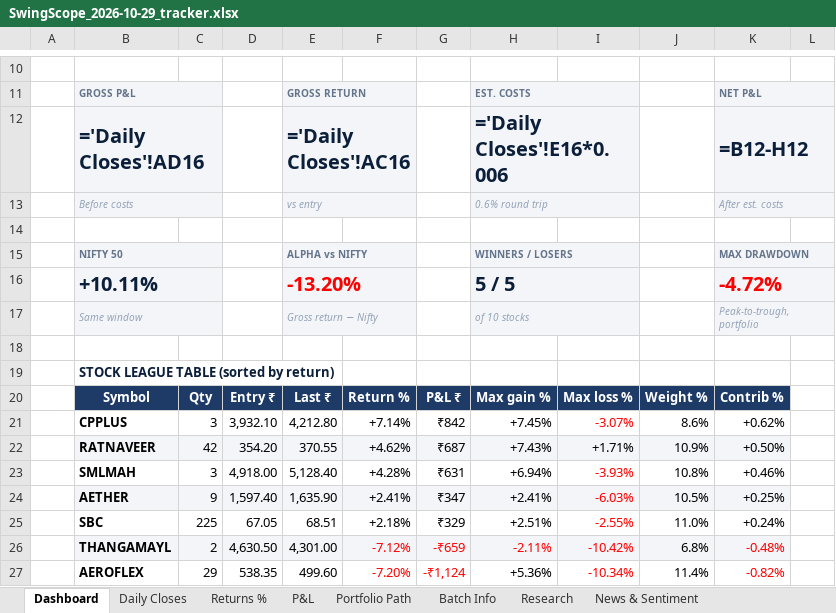
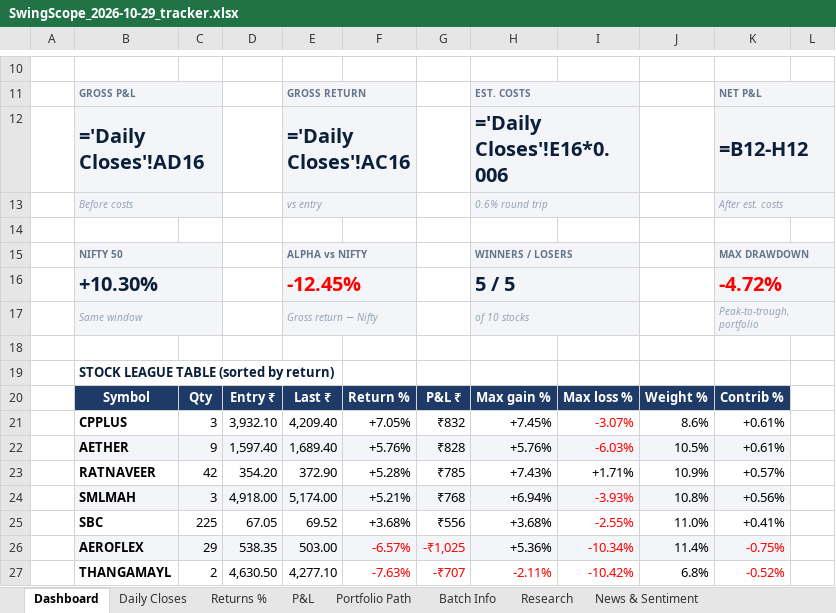
Before and after one commit to compukidsdgp-creator/Swing-Card, an Excel workbook: data/batches/2026-10-29/SwingScope_2026-10-29_tracker.xlsx, sheet Dashboard, drawn as a sheet; only a part is shown, gaps mark what is left out; values as stored, in another font and other column widths than the file's, no borders; formulas without a stored value are shown as written; charts and pictures and conditional formats not drawn; removed rows and columns are numbered as before the commit, all else as after; the diff covers the shown part only; the diff names each change by its address in the sheet, - before the commit and + after, or states it on an @@ line.

```diff
--- a/data/batches/2026-10-29/SwingScope_2026-10-29_tracker.xlsx (sheet Dashboard)
+++ b/data/batches/2026-10-29/SwingScope_2026-10-29_tracker.xlsx (sheet Dashboard)
-B16: +10.11%
+B16: +10.30%
-E16: -13.20%
+E16: -12.45%
-E21: 4,212.80
+E21: 4,209.40
-F21: +7.14%
+F21: +7.05%
-G21: ₹842
+G21: ₹832
-K21: +0.62%
+K21: +0.61%
+row 22:  | AETHER | 9 | 1,597.40 | 1,689.40 | +5.76% | ₹828 | +5.76% | -6.03% | 10.5% | +0.61%
-B23:K23 fill: #F3F5F8
+B23:K23 fill: none
-E23: 370.55
+E23: 372.90
-F23: +4.62%
+F23: +5.28%
-G23: ₹687
+G23: ₹785
-K23: +0.50%
+K23: +0.57%
-B24:K24 fill: none
+B24:K24 fill: #F3F5F8
-E24: 5,128.40
+E24: 5,174.00
-F24: +4.28%
+F24: +5.21%
-G24: ₹631
+G24: ₹768
-K24: +0.46%
+K24: +0.56%
-row 24:  | AETHER | 9 | 1,597.40 | 1,635.90 | +2.41% | ₹347 | +2.41% | -6.03% | 10.5% | +0.25%
-E25: 68.51
+E25: 69.52
-F25: +2.18%
+F25: +3.68%
-G25: ₹329
+G25: ₹556
-H25: +2.51%
+H25: +3.68%
-K25: +0.24%
+K25: +0.41%
-row 26:  | THANGAMAYL | 2 | 4,630.50 | 4,301.00 | -7.12% | -₹659 | -2.11% | -10.42% | 6.8% | -0.48%
-B26:K26 fill: none
+B26:K26 fill: #F3F5F8
-E26: 499.60
+E26: 503.00
-F26: -7.20%
+F26: -6.57%
-G26: -₹1,124
+G26: -₹1,025
-K26: -0.82%
+K26: -0.75%
+row 27:  | THANGAMAYL | 2 | 4,630.50 | 4,277.10 | -7.63% | -₹707 | -2.11% | -10.42% | 6.8% | -0.52%
```
Also changed, not shown: 1 added row, 1 removed row, 13 edited cells and cell formats elsewhere in this sheet, sheet News & Sentiment, sheet Research, sheet Daily Closes, sheet Portfolio Path, sheet P&L, sheet Returns %, charts or pictures, 3 other files.
